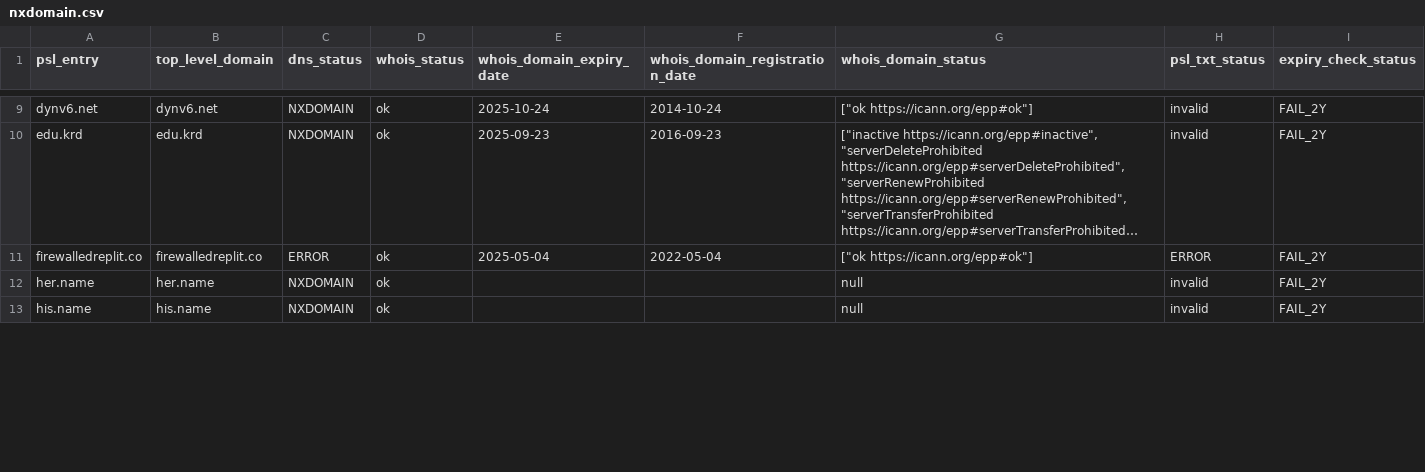
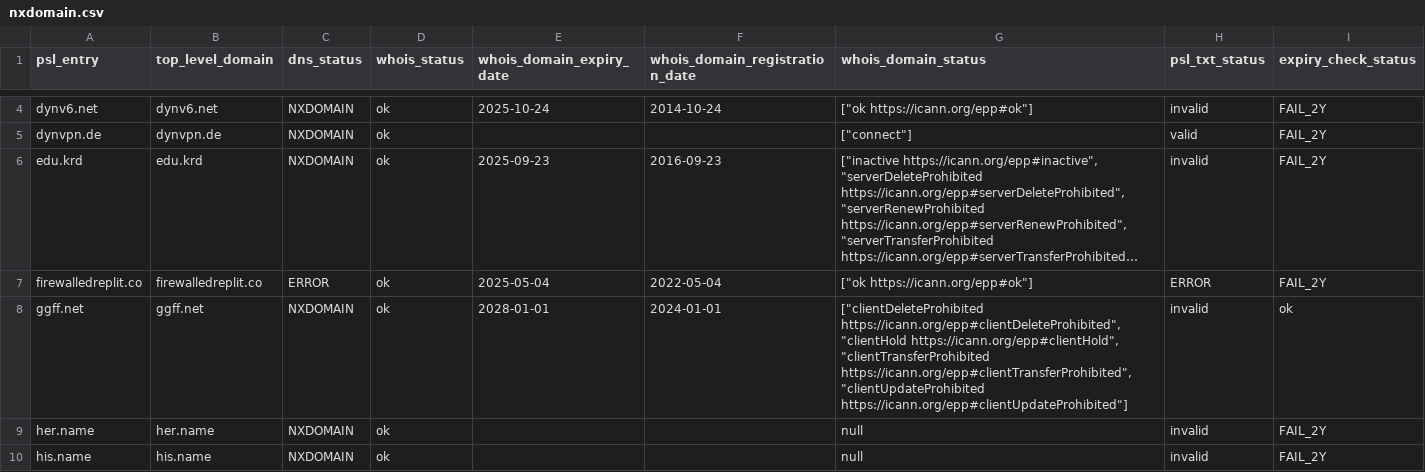
Before and after one commit to groundcat/PSL-private-domains-checker, a CSV file: data/nxdomain.csv, drawn as a sheet; only a part is shown, gaps mark what is left out; long unchanged cells end in …; the diff covers the shown part only; the diff names each change by its address in the sheet, - before the commit and + after, or states it on an @@ line.

```diff
--- a/data/nxdomain.csv
+++ b/data/nxdomain.csv
+row 5: dynvpn.de | dynvpn.de | NXDOMAIN | ok |  |  | ["connect"] | valid | FAIL_2Y
+row 8: ggff.net | ggff.net | NXDOMAIN | ok | 2028-01-01 | 2024-01-01 | ["clientDeleteProhibited https://icann.org/epp#clientDeleteProhibited", "clientHold https://icann.org/epp#clientHold", "clientTransferProhibited https://icann.org/epp#clientTransferProhibited", "clientUpdateProhibited https://icann.org/epp#clientUpdateProhibited"] | invalid | ok
```
Also changed, not shown: 2 added rows, 5 removed rows and 10 edited cells elsewhere in this file, data/all.csv, data/expiry_less_than_2yrs.csv, 2 other files.
